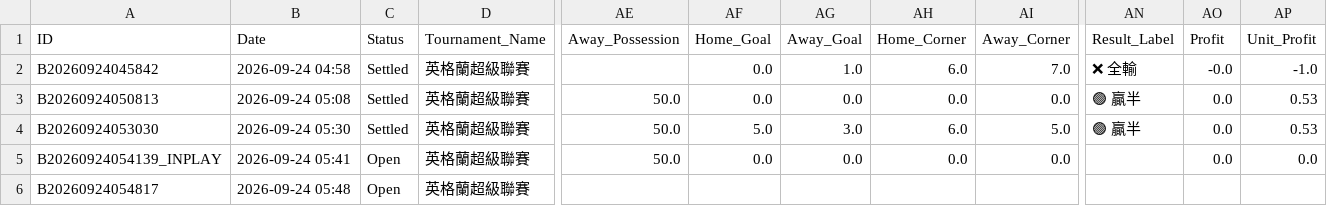
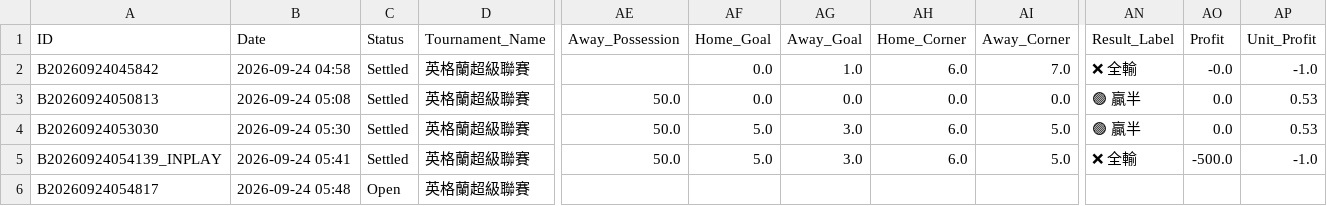
Before and after one commit to tipsme98/FB-app, a CSV file: football_betting_db_test.csv, drawn as a sheet; only a part is shown, gaps mark what is left out; the diff names each change by its address in the sheet, - before the commit and + after, or states it on an @@ line.

Commit message:
Auto-update football_betting_db_test.csv via Streamlit App

```diff
--- a/football_betting_db_test.csv
+++ b/football_betting_db_test.csv
-C5 (Status): Open
+C5 (Status): Settled
-AF5 (Home_Goal): 0.0
+AF5 (Home_Goal): 5.0
-AG5 (Away_Goal): 0.0
+AG5 (Away_Goal): 3.0
-AH5 (Home_Corner): 0.0
+AH5 (Home_Corner): 6.0
-AI5 (Away_Corner): 0.0
+AI5 (Away_Corner): 5.0
-AN5 (Result_Label): (empty)
+AN5 (Result_Label): ❌ 全輸
-AO5 (Profit): 0.0
+AO5 (Profit): -500.0
-AP5 (Unit_Profit): 0.0
+AP5 (Unit_Profit): -1.0
```
